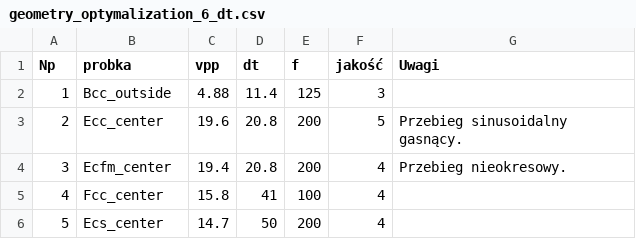
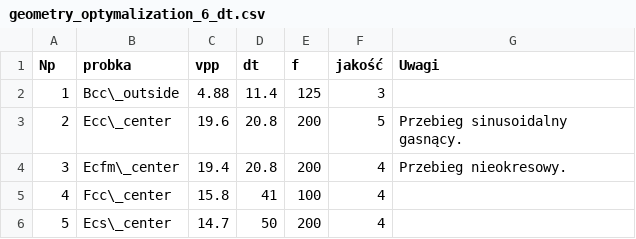
Before and after one commit to przemeks13/master-of-science-thesis, a CSV file: geometry_optymalization_6_dt.csv, drawn as a sheet.

```diff
--- a/geometry_optymalization_6_dt.csv
+++ b/geometry_optymalization_6_dt.csv
@@ -1,6 +1,6 @@
 Np,probka,vpp,dt,f,jakość,Uwagi
-1,Bcc_outside,4.88,11.4,125,3,
-2,Ecc_center,19.6,20.8,200,5,Przebieg sinusoidalny gasnący.
-3,Ecfm_center,19.4,20.8,200,4,Przebieg nieokresowy.
-4,Fcc_center,15.8,41,100,4,
-5,Ecs_center,14.7,50,200,4,
+1,Bcc\_outside,4.88,11.4,125,3,
+2,Ecc\_center,19.6,20.8,200,5,Przebieg sinusoidalny gasnący.
+3,Ecfm\_center,19.4,20.8,200,4,Przebieg nieokresowy.
+4,Fcc\_center,15.8,41,100,4,
+5,Ecs\_center,14.7,50,200,4,
```
Also changed, not shown: geometry_optymalization_11_dt.csv, geometry_optymalization_11_qa.csv, 12 other files.
